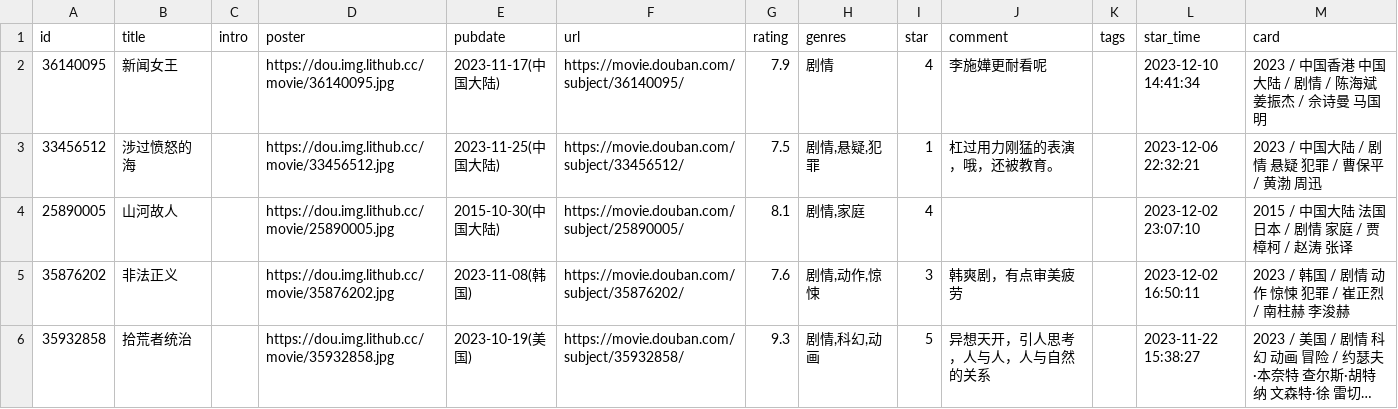
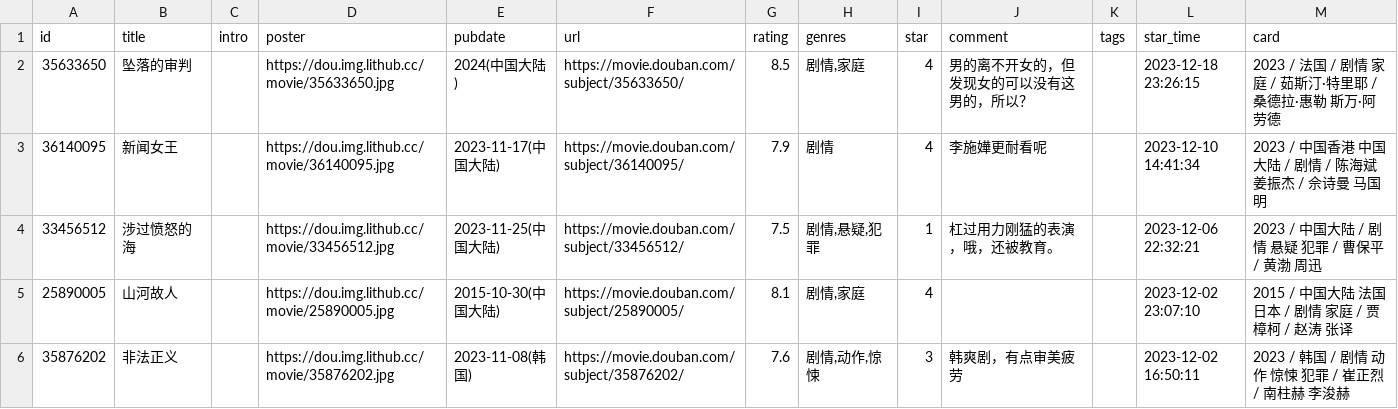
Before and after one commit to blue-isle/home, a CSV file: data/douban/movie.csv, drawn as a sheet; only a part is shown; the shorter side is filled out with more unchanged rows; long unchanged cells end in ….

Commit message:
chore: update douban data

```diff
--- a/data/douban/movie.csv
+++ b/data/douban/movie.csv
@@ -1,2 +1,3 @@
 id,title,intro,poster,pubdate,url,rating,genres,star,comment,tags,star_time,card
+35633650,坠落的审判,,https://dou.img.lithub.cc/movie/35633650.jpg,2024(中国大陆),https://movie.douban.com/subject/35633650/,8.5,"剧情,家庭",4,男的离不开女的，但发现女的可以没有这男的，所以？,,2023-12-18 23:26:15,2023 / 法国 / 剧情 家庭 / 茹斯汀·特里耶 / 桑德拉·惠勒 斯万·阿劳德
 36140095,新闻女王,,https://dou.img.lithub.cc/movie/36140095.jpg,2023-11-17(中国大陆),https://movie.douban.com/subject/36140095/,7.9,剧情,4,李施嬅更耐看呢,,2023-12-10 14:41:34,2023 / 中国香港 中国大陆 / 剧情 / 陈海斌 姜振杰 / 佘诗曼 马国明
```
